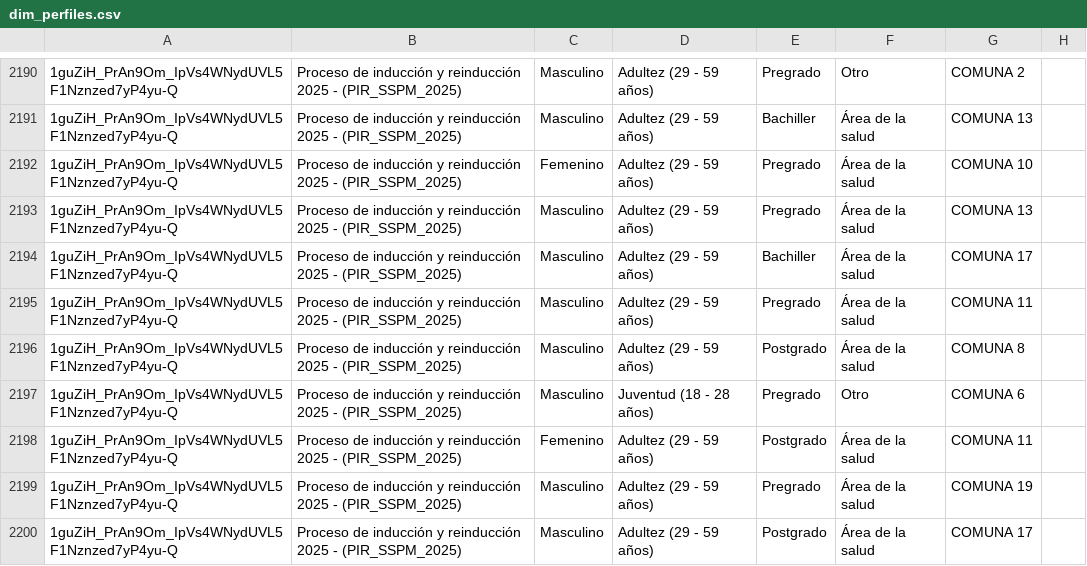
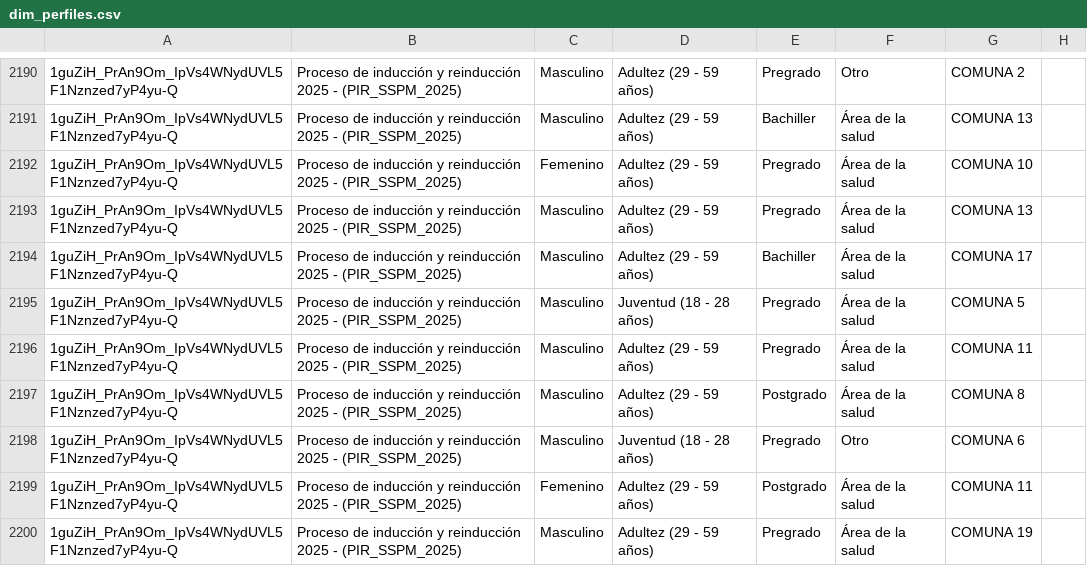
Before and after one commit to SecSaludCali/Tesis_Moodle, a CSV file: dim_perfiles.csv, drawn as a sheet; only a part is shown, gaps mark what is left out; the shorter side is filled out with more unchanged rows.

```diff
--- a/dim_perfiles.csv
+++ b/dim_perfiles.csv
@@ -2194,2 +2194,3 @@
 1guZiH_PrAn9Om_IpVs4WNydUVL5F1Nznzed7yP4yu-Q,Proceso de inducción y reinducción 2025 - (PIR_SSPM_2025),Masculino,Adultez (29 - 59 años),Bachiller,Área de la salud,COMUNA 17,
+1guZiH_PrAn9Om_IpVs4WNydUVL5F1Nznzed7yP4yu-Q,Proceso de inducción y reinducción 2025 - (PIR_SSPM_2025),Masculino,Juventud (18 - 28 años),Pregrado,Área de la salud,COMUNA 5,
 1guZiH_PrAn9Om_IpVs4WNydUVL5F1Nznzed7yP4yu-Q,Proceso de inducción y reinducción 2025 - (PIR_SSPM_2025),Masculino,Adultez (29 - 59 años),Pregrado,Área de la salud,COMUNA 11,
```
Also changed, not shown: demografia_consolidada.csv, fact_satisfaccion.csv, 4 other files.
